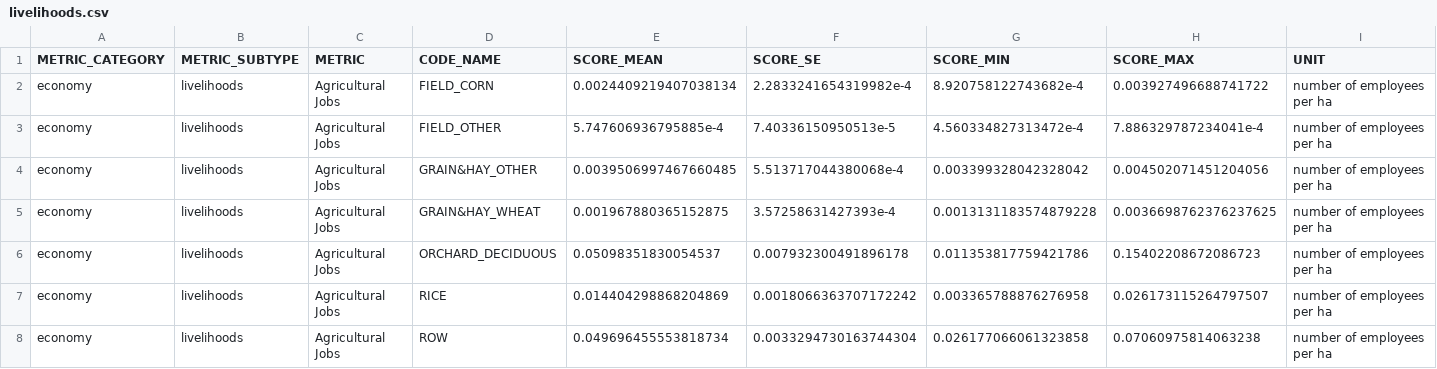
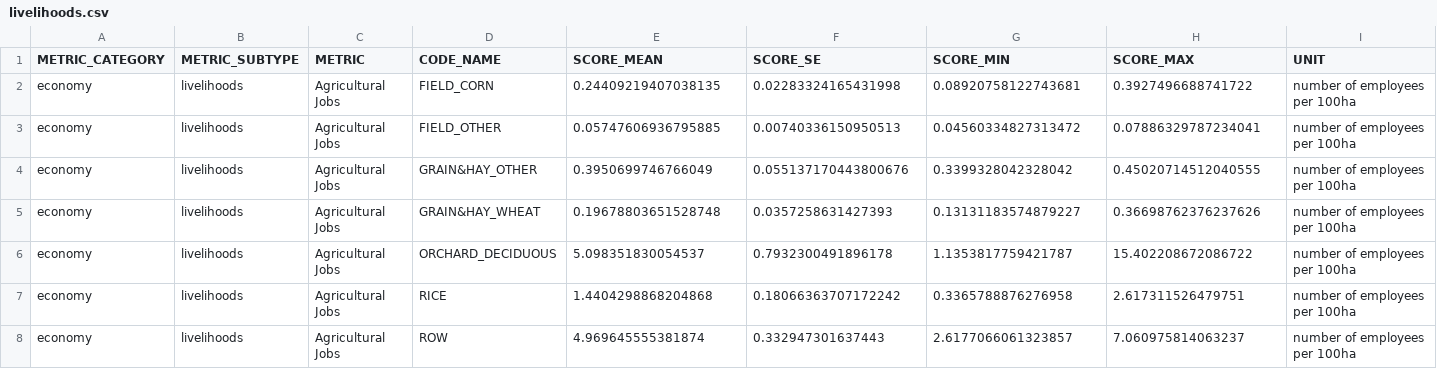
Before and after one commit to pointblue/delta_scenarios, a CSV file: data/livelihoods.csv, drawn as a sheet; only a part is shown; the diff covers the shown part only.

Commit message:
edit units for ag jobs and wages

```diff
--- a/data/livelihoods.csv
+++ b/data/livelihoods.csv
@@ -1,8 +1,8 @@
 METRIC_CATEGORY,METRIC_SUBTYPE,METRIC,CODE_NAME,SCORE_MEAN,SCORE_SE,SCORE_MIN,SCORE_MAX,UNIT
-economy,livelihoods,Agricultural Jobs,FIELD_CORN,0.0024409219407038134,2.2833241654319982e-4,8.920758122743682e-4,0.003927496688741722,number of employees per ha
-economy,livelihoods,Agricultural Jobs,FIELD_OTHER,5.747606936795885e-4,7.40336150950513e-5,4.560334827313472e-4,7.886329787234041e-4,number of employees per ha
-economy,livelihoods,Agricultural Jobs,GRAIN&HAY_OTHER,0.0039506997467660485,5.513717044380068e-4,0.003399328042328042,0.004502071451204056,number of employees per ha
-economy,livelihoods,Agricultural Jobs,GRAIN&HAY_WHEAT,0.001967880365152875,3.57258631427393e-4,0.0013131183574879228,0.0036698762376237625,number of employees per ha
-economy,livelihoods,Agricultural Jobs,ORCHARD_DECIDUOUS,0.05098351830054537,0.007932300491896178,0.011353817759421786,0.15402208672086723,number of employees per ha
-economy,livelihoods,Agricultural Jobs,RICE,0.014404298868204869,0.0018066363707172242,0.003365788876276958,0.026173115264797507,number of employees per ha
-economy,livelihoods,Agricultural Jobs,ROW,0.049696455553818734,0.0033294730163744304,0.026177066061323858,0.07060975814063238,number of employees per ha
+economy,livelihoods,Agricultural Jobs,FIELD_CORN,0.24409219407038135,0.02283324165431998,0.08920758122743681,0.3927496688741722,number of employees per 100ha
+economy,livelihoods,Agricultural Jobs,FIELD_OTHER,0.05747606936795885,0.00740336150950513,0.04560334827313472,0.07886329787234041,number of employees per 100ha
+economy,livelihoods,Agricultural Jobs,GRAIN&HAY_OTHER,0.3950699746766049,0.055137170443800676,0.3399328042328042,0.45020714512040555,number of employees per 100ha
+economy,livelihoods,Agricultural Jobs,GRAIN&HAY_WHEAT,0.19678803651528748,0.0357258631427393,0.13131183574879227,0.36698762376237626,number of employees per 100ha
+economy,livelihoods,Agricultural Jobs,ORCHARD_DECIDUOUS,5.098351830054537,0.7932300491896178,1.1353817759421787,15.402208672086722,number of employees per 100ha
+economy,livelihoods,Agricultural Jobs,RICE,1.4404298868204868,0.18066363707172242,0.3365788876276958,2.617311526479751,number of employees per 100ha
+economy,livelihoods,Agricultural Jobs,ROW,4.969645555381874,0.332947301637443,2.6177066061323857,7.060975814063237,number of employees per 100ha
```
Also changed, not shown: 115 edited cells elsewhere in this file, 1 other file.
